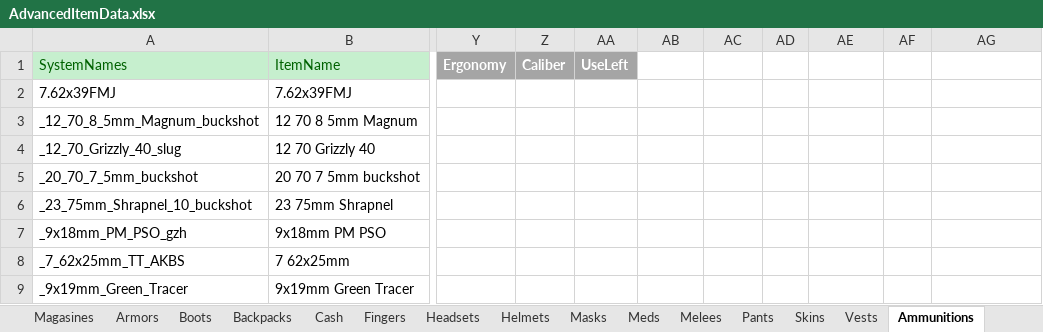
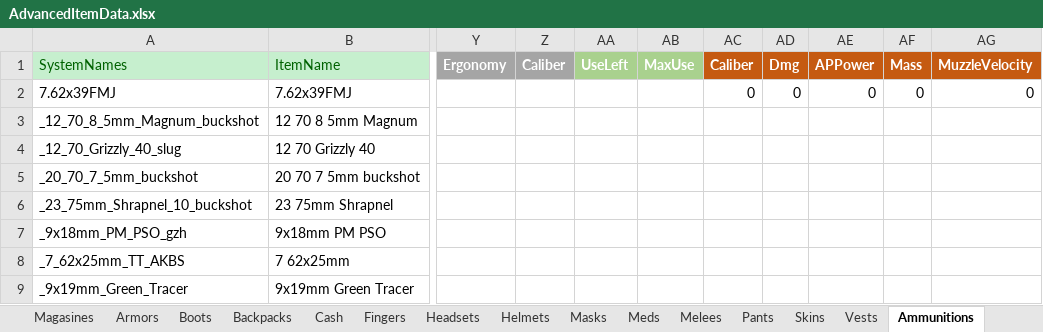
Before and after one commit to NAGYLF/Project-GAME, an Excel workbook: Assets/Resources/Items/AdvancedItemData.xlsx, sheet Ammunitions, drawn as a sheet; only a part is shown, gaps mark what is left out; values as stored, in another font and other column widths than the file's, no borders; the diff names each change by its address in the sheet, - before the commit and + after, or states it on an @@ line.

```diff
--- a/Assets/Resources/Items/AdvancedItemData.xlsx (sheet Ammunitions)
+++ b/Assets/Resources/Items/AdvancedItemData.xlsx (sheet Ammunitions)
-AA1 fill: #A5A5A5
+AA1 fill: #A9D18E
-AB1: (empty)
+AB1: MaxUse
-AB1 fill: none
+AB1 fill: #A9D18E
-AC1: (empty)
+AC1: Caliber
-AC1:AG1 fill: none
+AC1:AG1 fill: #C55A11
-AD1: (empty)
+AD1: Dmg
-AE1: (empty)
+AE1: APPower
-AF1: (empty)
+AF1: Mass
-AG1: (empty)
+AG1: MuzzleVelocity
-AC2 (Caliber): (empty)
+AC2 (Caliber): 0
-AD2 (Dmg): (empty)
+AD2 (Dmg): 0
-AE2 (APPower): (empty)
+AE2 (APPower): 0
-AF2 (Mass): (empty)
+AF2 (Mass): 0
-AG2 (MuzzleVelocity): (empty)
+AG2 (MuzzleVelocity): 0
```
Also changed, not shown: sheet Stoks, sheet Cash, sheet Slides, sheet Lasers_Lights, sheet Barrels, sheet VerticalGrips, 21 more sheets, formulas that keep their value, 8 other files.
